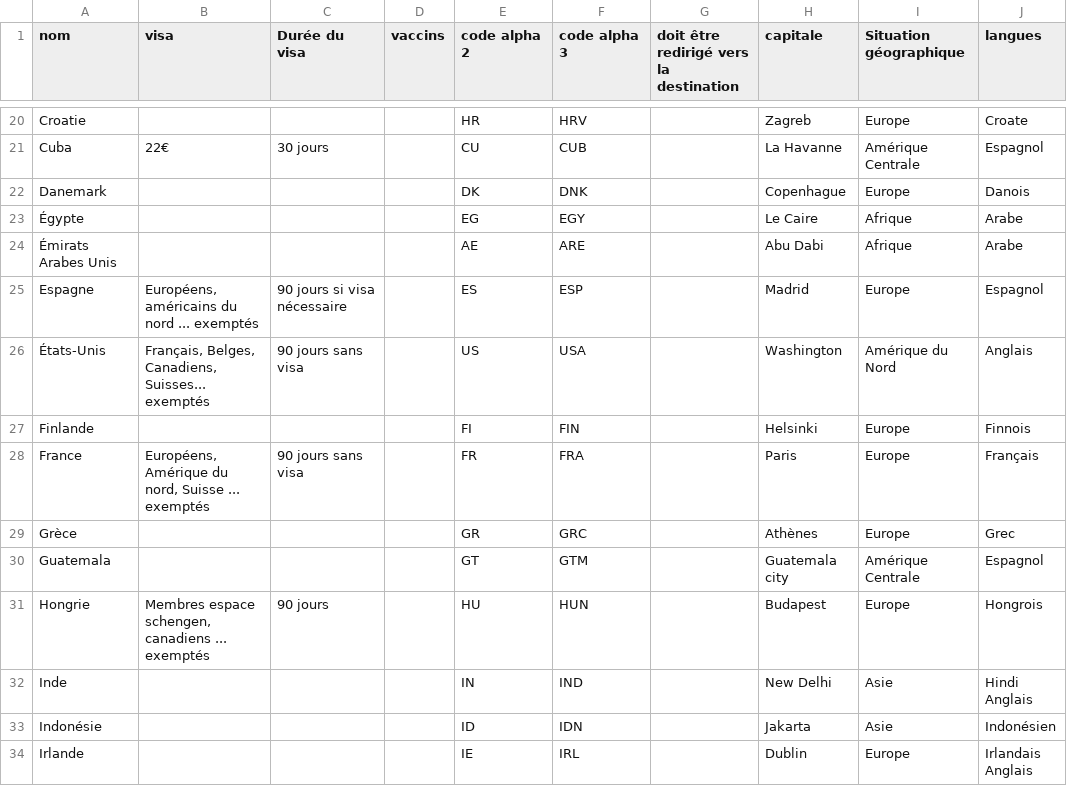
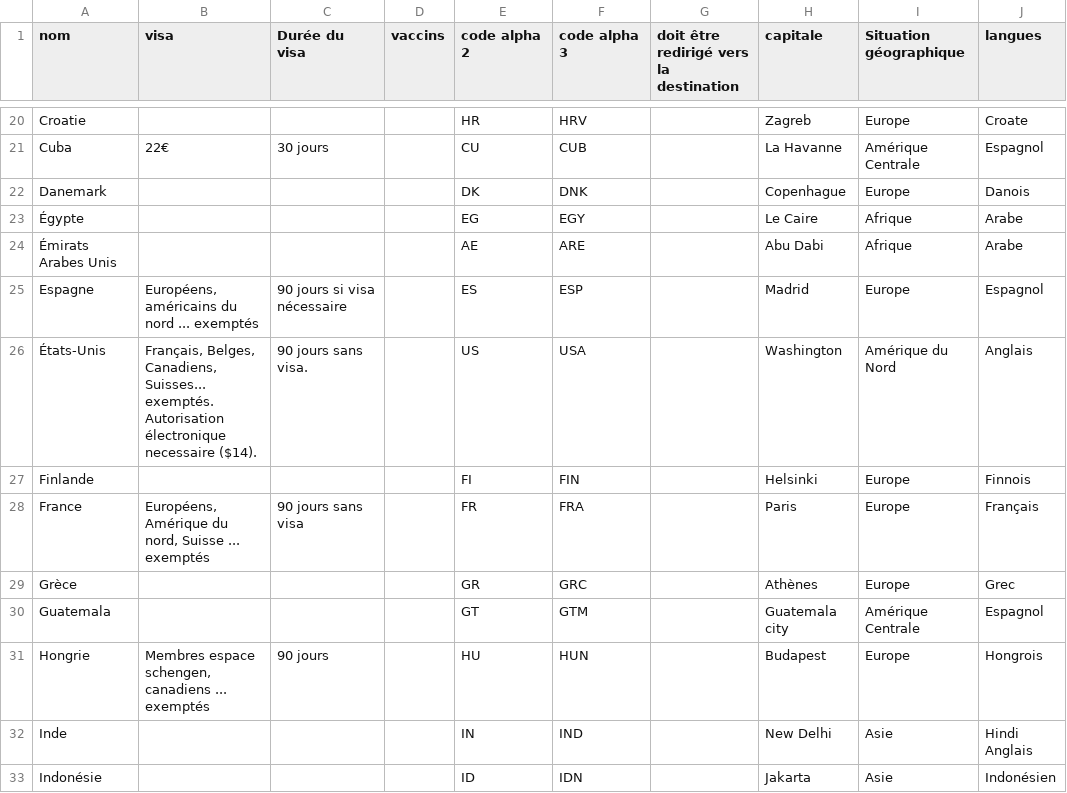
Before and after one commit to guilhemVB/Pegase, a CSV file: web/files/pays.csv, drawn as a sheet; only a part is shown, gaps mark what is left out; the shorter side is filled out with more unchanged rows; the diff names each change by its address in the sheet, - before the commit and + after, or states it on an @@ line.

```diff
--- a/web/files/pays.csv
+++ b/web/files/pays.csv
-B26 (visa): …Canadiens, Suisses... exemptés
+B26 (visa): …Canadiens, Suisses... exemptés. Autorisation électronique necessaire ($14).
-C26 (Durée du visa): 90 jours sans visa
+C26 (Durée du visa): 90 jours sans visa.
```
Also changed, not shown: 1 other file.
